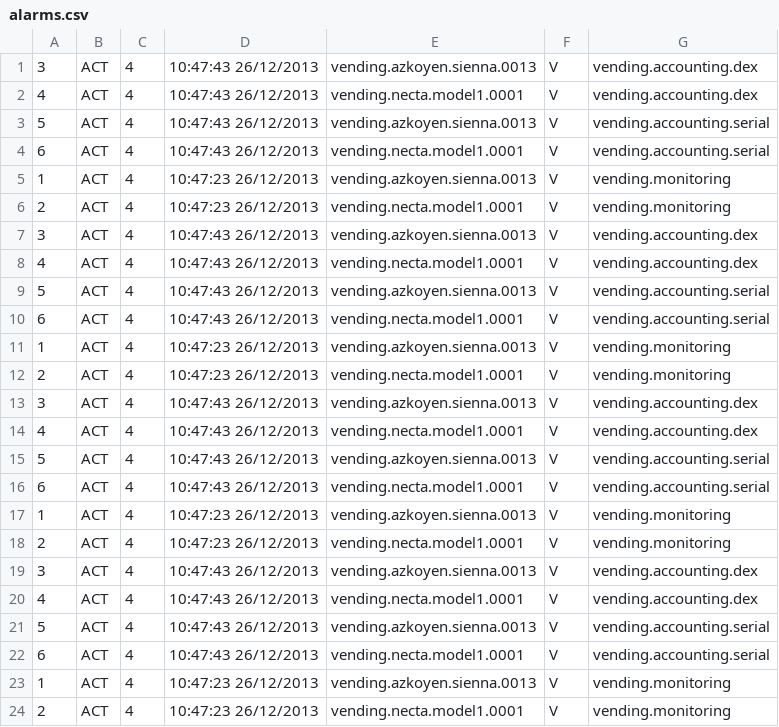
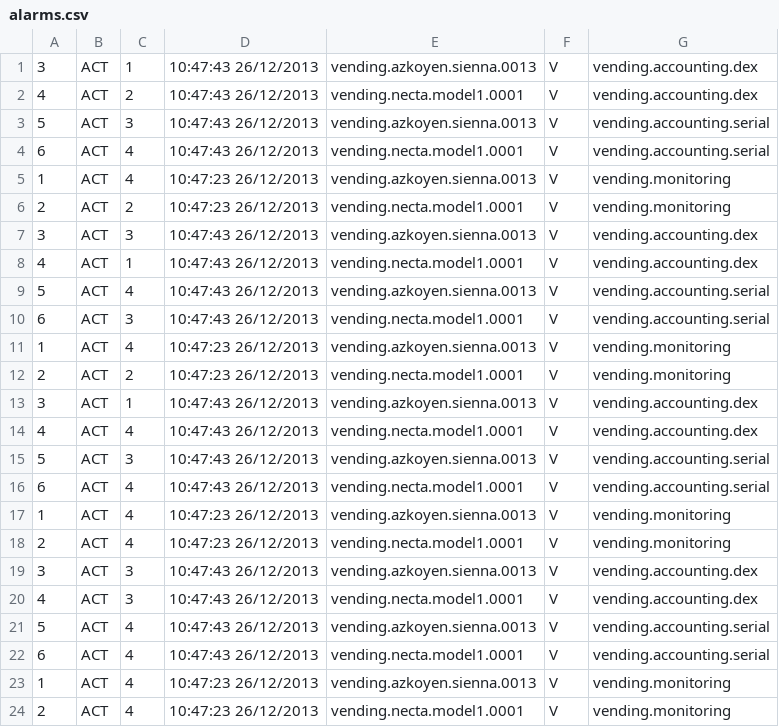
Before and after one commit to juanoliver/san, a CSV file: db/alarms.csv, drawn as a sheet.

```diff
--- a/db/alarms.csv
+++ b/db/alarms.csv
@@ -1,4 +1,16 @@
-3;ACT;4;10:47:43 26/12/2013;vending.azkoyen.sienna.0013;V;vending.accounting.dex
+3;ACT;1;10:47:43 26/12/2013;vending.azkoyen.sienna.0013;V;vending.accounting.dex
+4;ACT;2;10:47:43 26/12/2013;vending.necta.model1.0001;V;vending.accounting.dex
+5;ACT;3;10:47:43 26/12/2013;vending.azkoyen.sienna.0013;V;vending.accounting.serial
+6;ACT;4;10:47:43 26/12/2013;vending.necta.model1.0001;V;vending.accounting.serial
+1;ACT;4;10:47:23 26/12/2013;vending.azkoyen.sienna.0013;V;vending.monitoring
+2;ACT;2;10:47:23 26/12/2013;vending.necta.model1.0001;V;vending.monitoring
+3;ACT;3;10:47:43 26/12/2013;vending.azkoyen.sienna.0013;V;vending.accounting.dex
+4;ACT;1;10:47:43 26/12/2013;vending.necta.model1.0001;V;vending.accounting.dex
+5;ACT;4;10:47:43 26/12/2013;vending.azkoyen.sienna.0013;V;vending.accounting.serial
+6;ACT;3;10:47:43 26/12/2013;vending.necta.model1.0001;V;vending.accounting.serial
+1;ACT;4;10:47:23 26/12/2013;vending.azkoyen.sienna.0013;V;vending.monitoring
+2;ACT;2;10:47:23 26/12/2013;vending.necta.model1.0001;V;vending.monitoring
+3;ACT;1;10:47:43 26/12/2013;vending.azkoyen.sienna.0013;V;vending.accounting.dex
 4;ACT;4;10:47:43 26/12/2013;vending.necta.model1.0001;V;vending.accounting.dex
-5;ACT;4;10:47:43 26/12/2013;vending.azkoyen.sienna.0013;V;vending.accounting.serial
+5;ACT;3;10:47:43 26/12/2013;vending.azkoyen.sienna.0013;V;vending.accounting.serial
 6;ACT;4;10:47:43 26/12/2013;vending.necta.model1.0001;V;vending.accounting.serial
@@ -6,16 +18,4 @@
 2;ACT;4;10:47:23 26/12/2013;vending.necta.model1.0001;V;vending.monitoring
-3;ACT;4;10:47:43 26/12/2013;vending.azkoyen.sienna.0013;V;vending.accounting.dex
-4;ACT;4;10:47:43 26/12/2013;vending.necta.model1.0001;V;vending.accounting.dex
-5;ACT;4;10:47:43 26/12/2013;vending.azkoyen.sienna.0013;V;vending.accounting.serial
-6;ACT;4;10:47:43 26/12/2013;vending.necta.model1.0001;V;vending.accounting.serial
-1;ACT;4;10:47:23 26/12/2013;vending.azkoyen.sienna.0013;V;vending.monitoring
-2;ACT;4;10:47:23 26/12/2013;vending.necta.model1.0001;V;vending.monitoring
-3;ACT;4;10:47:43 26/12/2013;vending.azkoyen.sienna.0013;V;vending.accounting.dex
-4;ACT;4;10:47:43 26/12/2013;vending.necta.model1.0001;V;vending.accounting.dex
-5;ACT;4;10:47:43 26/12/2013;vending.azkoyen.sienna.0013;V;vending.accounting.serial
-6;ACT;4;10:47:43 26/12/2013;vending.necta.model1.0001;V;vending.accounting.serial
-1;ACT;4;10:47:23 26/12/2013;vending.azkoyen.sienna.0013;V;vending.monitoring
-2;ACT;4;10:47:23 26/12/2013;vending.necta.model1.0001;V;vending.monitoring
-3;ACT;4;10:47:43 26/12/2013;vending.azkoyen.sienna.0013;V;vending.accounting.dex
-4;ACT;4;10:47:43 26/12/2013;vending.necta.model1.0001;V;vending.accounting.dex
+3;ACT;3;10:47:43 26/12/2013;vending.azkoyen.sienna.0013;V;vending.accounting.dex
+4;ACT;3;10:47:43 26/12/2013;vending.necta.model1.0001;V;vending.accounting.dex
 5;ACT;4;10:47:43 26/12/2013;vending.azkoyen.sienna.0013;V;vending.accounting.serial
```
Also changed, not shown: 3 other files.
